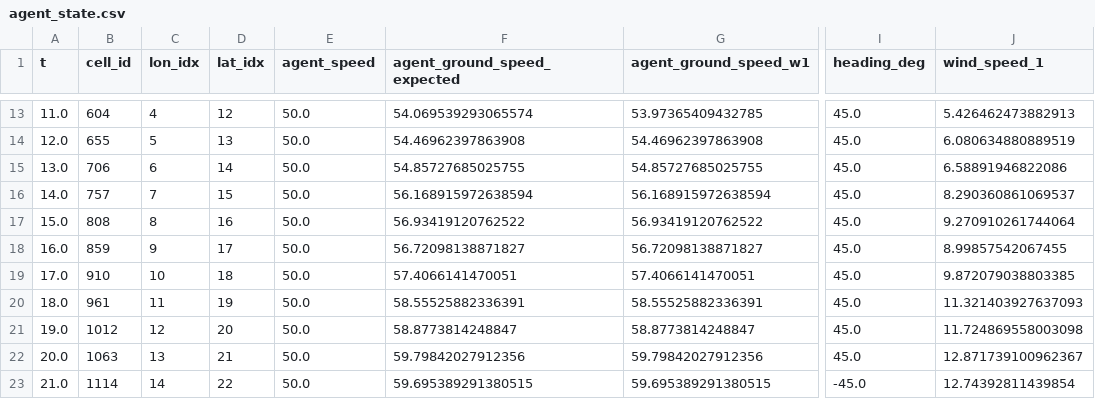
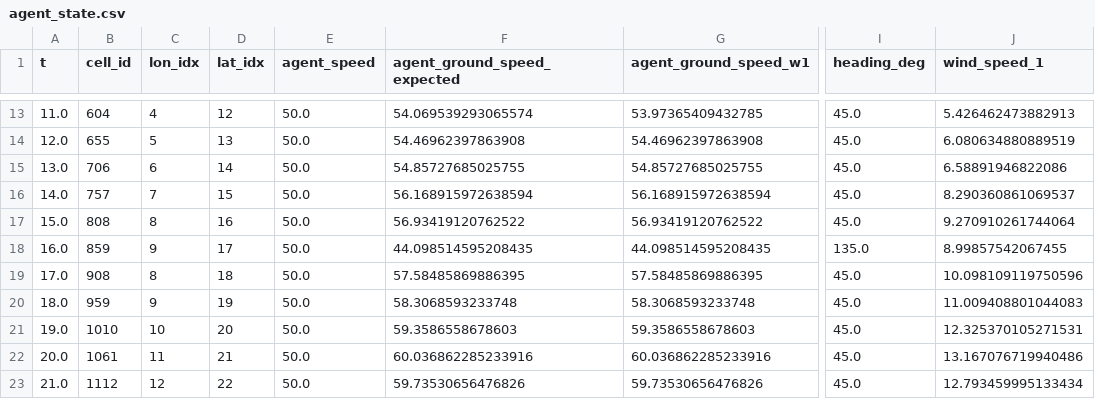
Before and after one commit to bllin001/engagement-zone, a CSV file: output/simulations/agent_state.csv, drawn as a sheet; only a part is shown, gaps mark what is left out; the diff covers the shown part only; the diff names each change by its address in the sheet, - before the commit and + after, or states it on an @@ line.

```diff
--- a/output/simulations/agent_state.csv
+++ b/output/simulations/agent_state.csv
-F18 (agent_ground_speed_expected): 56.72098138871827
+F18 (agent_ground_speed_expected): 44.098514595208435
-G18 (agent_ground_speed_w1): 56.72098138871827
+G18 (agent_ground_speed_w1): 44.098514595208435
-I18 (heading_deg): 45.0
+I18 (heading_deg): 135.0
-B19 (cell_id): 910
+B19 (cell_id): 908
-C19 (lon_idx): 10
+C19 (lon_idx): 8
-F19 (agent_ground_speed_expected): 57.4066141470051
+F19 (agent_ground_speed_expected): 57.58485869886395
-G19 (agent_ground_speed_w1): 57.4066141470051
+G19 (agent_ground_speed_w1): 57.58485869886395
-J19 (wind_speed_1): 9.872079038803385
+J19 (wind_speed_1): 10.098109119750596
-B20 (cell_id): 961
+B20 (cell_id): 959
-C20 (lon_idx): 11
+C20 (lon_idx): 9
-F20 (agent_ground_speed_expected): 58.55525882336391
+F20 (agent_ground_speed_expected): 58.3068593233748
-G20 (agent_ground_speed_w1): 58.55525882336391
+G20 (agent_ground_speed_w1): 58.3068593233748
-J20 (wind_speed_1): 11.321403927637093
+J20 (wind_speed_1): 11.009408801044083
-B21 (cell_id): 1012
+B21 (cell_id): 1010
-C21 (lon_idx): 12
+C21 (lon_idx): 10
-F21 (agent_ground_speed_expected): 58.8773814248847
+F21 (agent_ground_speed_expected): 59.3586558678603
-G21 (agent_ground_speed_w1): 58.8773814248847
+G21 (agent_ground_speed_w1): 59.3586558678603
-J21 (wind_speed_1): 11.724869558003098
+J21 (wind_speed_1): 12.325370105271531
-B22 (cell_id): 1063
+B22 (cell_id): 1061
-C22 (lon_idx): 13
+C22 (lon_idx): 11
-F22 (agent_ground_speed_expected): 59.79842027912356
+F22 (agent_ground_speed_expected): 60.036862285233916
-G22 (agent_ground_speed_w1): 59.79842027912356
+G22 (agent_ground_speed_w1): 60.036862285233916
-J22 (wind_speed_1): 12.871739100962367
+J22 (wind_speed_1): 13.167076719940486
-B23 (cell_id): 1114
+B23 (cell_id): 1112
-C23 (lon_idx): 14
+C23 (lon_idx): 12
-F23 (agent_ground_speed_expected): 59.695389291380515
+F23 (agent_ground_speed_expected): 59.73530656476826
-G23 (agent_ground_speed_w1): 59.695389291380515
+G23 (agent_ground_speed_w1): 59.73530656476826
-I23 (heading_deg): -45.0
+I23 (heading_deg): 45.0
-J23 (wind_speed_1): 12.74392811439854
+J23 (wind_speed_1): 12.793459995133434
```
Also changed, not shown: 4 added rows and 62 edited cells elsewhere in this file, output/simulations/ez_boundary.csv, output/simulations/interaction_state.csv, 2 other files.
